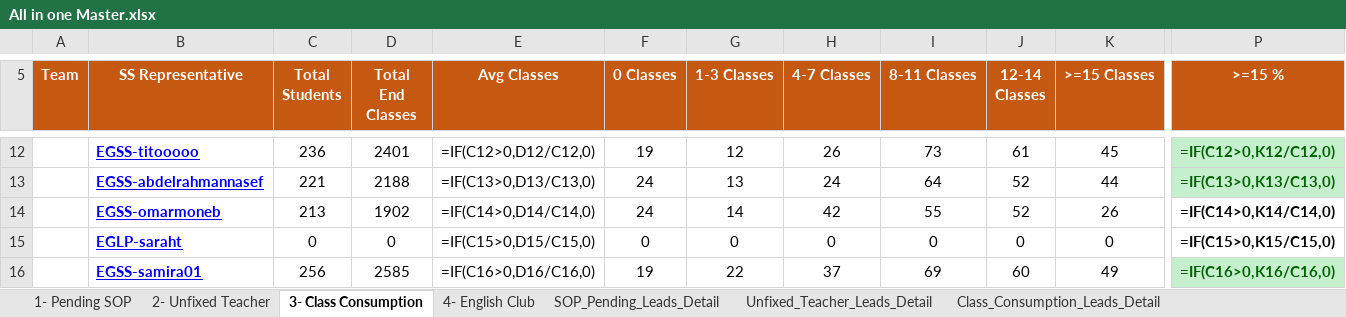
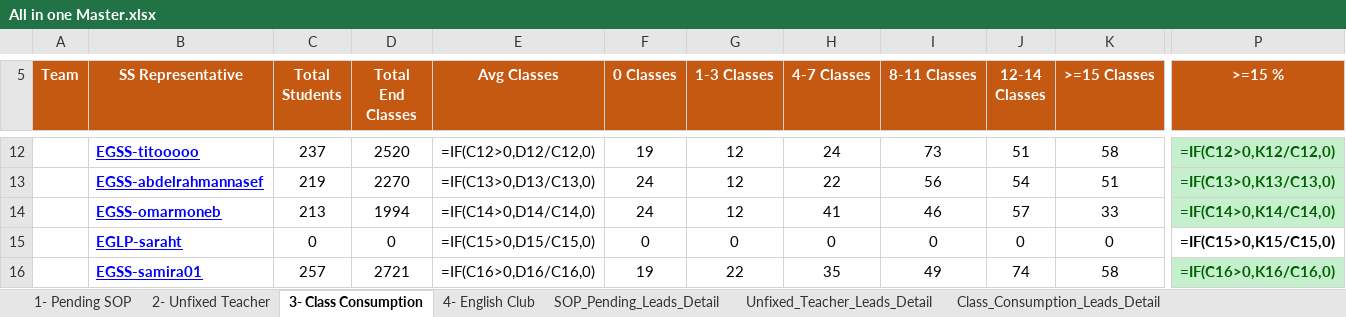
Before and after one commit to husseinelaasar/big-team-01-dashboard, an Excel workbook: attachments/All in one Master.xlsx, sheet 3- Class Consumption, drawn as a sheet; only a part is shown, gaps mark what is left out; values as stored, in another font and other column widths than the file's, no borders; formulas without a stored value are shown as written; the diff covers the shown part only; the diff names each change by its address in the sheet, - before the commit and + after, or states it on an @@ line.

```diff
--- a/attachments/All in one Master.xlsx (sheet 3- Class Consumption)
+++ b/attachments/All in one Master.xlsx (sheet 3- Class Consumption)
-C12 (Total Students): 236
+C12 (Total Students): 237
-D12 (Total End Classes): 2401
+D12 (Total End Classes): 2520
-H12 (4-7 Classes): 26
+H12 (4-7 Classes): 24
-J12 (12-14 Classes): 61
+J12 (12-14 Classes): 51
-K12 (>=15 Classes): 45
+K12 (>=15 Classes): 58
-C13 (Total Students): 221
+C13 (Total Students): 219
-D13 (Total End Classes): 2188
+D13 (Total End Classes): 2270
-G13 (1-3 Classes): 13
+G13 (1-3 Classes): 12
-H13 (4-7 Classes): 24
+H13 (4-7 Classes): 22
-I13 (8-11 Classes): 64
+I13 (8-11 Classes): 56
-J13 (12-14 Classes): 52
+J13 (12-14 Classes): 54
-K13 (>=15 Classes): 44
+K13 (>=15 Classes): 51
-D14 (Total End Classes): 1902
+D14 (Total End Classes): 1994
-G14 (1-3 Classes): 14
+G14 (1-3 Classes): 12
-H14 (4-7 Classes): 42
+H14 (4-7 Classes): 41
-I14 (8-11 Classes): 55
+I14 (8-11 Classes): 46
-J14 (12-14 Classes): 52
+J14 (12-14 Classes): 57
-K14 (>=15 Classes): 26
+K14 (>=15 Classes): 33
@@ P14 fill: none → #C6EFCE, text colour: black → #006100 @@
-C16 (Total Students): 256
+C16 (Total Students): 257
-D16 (Total End Classes): 2585
+D16 (Total End Classes): 2721
-H16 (4-7 Classes): 37
+H16 (4-7 Classes): 35
-I16 (8-11 Classes): 69
+I16 (8-11 Classes): 49
-J16 (12-14 Classes): 60
+J16 (12-14 Classes): 74
-K16 (>=15 Classes): 49
+K16 (>=15 Classes): 58
```
Also changed, not shown: 120 edited cells and cell formats elsewhere in this sheet, sheet Class_Consumption_Leads_Detail, sheet English_Club_Leads_Detail, sheet Unfixed_Teacher_Leads_Detail, sheet SOP_Pending_Leads_Detail, sheet 4- English Club, sheet 2- Unfixed Teacher, 1 more sheet, 27 other files.
